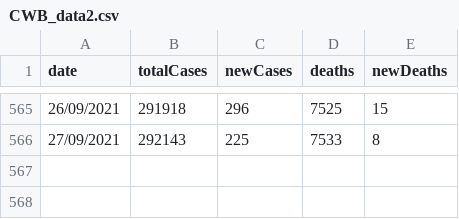
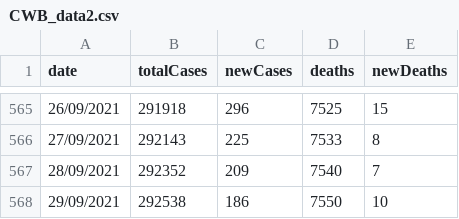
Before and after one commit to Bmottan/COVID_data_comp, a CSV file: Import Data/CWB_data2.csv, drawn as a sheet; only a part is shown, gaps mark what is left out.

```diff
--- a/Import Data/CWB_data2.csv
+++ b/Import Data/CWB_data2.csv
@@ -566 +566,3 @@ date,totalCases,newCases,deaths,newDeaths
 27/09/2021,292143,225,7533,8
+28/09/2021,292352,209,7540,7
+29/09/2021,292538,186,7550,10
```
Also changed, not shown: Import Data/CWBvax.csv, 3 other files.
